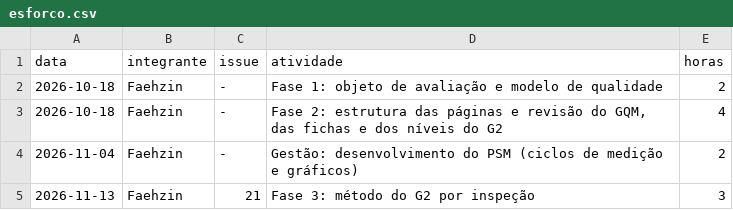
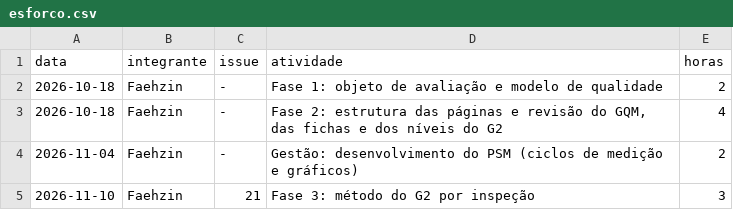
Before and after one commit to FCTE-Qualidade-de-Software-1/2026-2_T02_FRANCES_ALLEN, a CSV file: dados/gestao/esforco.csv, drawn as a sheet.

```diff
--- a/dados/gestao/esforco.csv
+++ b/dados/gestao/esforco.csv
@@ -4,2 +4,2 @@ data,integrante,issue,atividade,horas
 2026-11-04,Faehzin,-,"Gestão: desenvolvimento do PSM (ciclos de medição e gráficos)",2
-2026-11-13,Faehzin,21,"Fase 3: método do G2 por inspeção",3
+2026-11-10,Faehzin,21,"Fase 3: método do G2 por inspeção",3
```
Also changed, not shown: dados/gestao/commits.csv, 5 other files.
